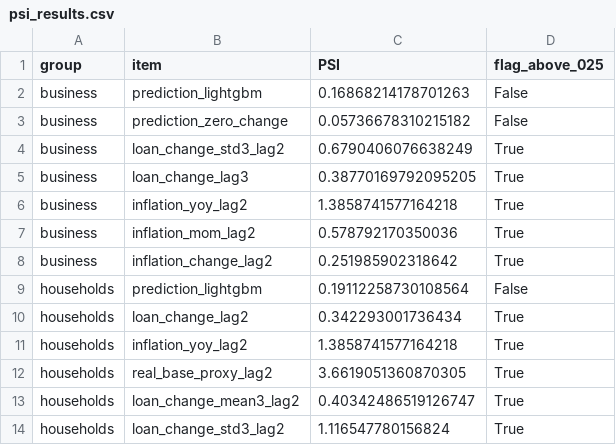
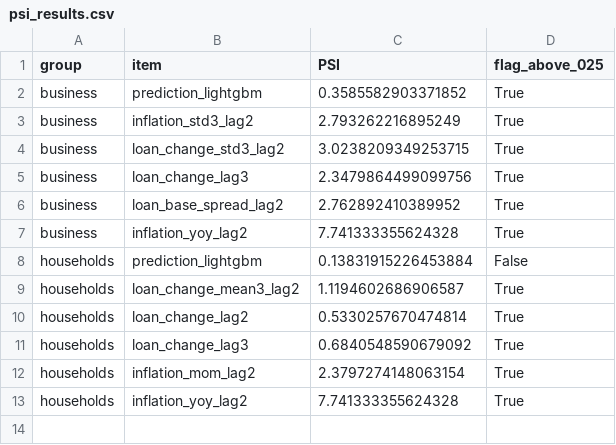
Before and after one commit to BEJLIKAN/fintech-nbk-rates, a CSV file: results/reproduced/stage4_results/psi_results.csv, drawn as a sheet.

```diff
--- a/results/reproduced/stage4_results/psi_results.csv
+++ b/results/reproduced/stage4_results/psi_results.csv
@@ -1,14 +1,13 @@
 group,item,PSI,flag_above_025
-business,prediction_lightgbm,0.16868214178701263,False
-business,prediction_zero_change,0.05736678310215182,False
-business,loan_change_std3_lag2,0.6790406076638249,True
-business,loan_change_lag3,0.38770169792095205,True
-business,inflation_yoy_lag2,1.3858741577164218,True
-business,inflation_mom_lag2,0.578792170350036,True
-business,inflation_change_lag2,0.251985902318642,True
-households,prediction_lightgbm,0.19112258730108564,False
-households,loan_change_lag2,0.342293001736434,True
-households,inflation_yoy_lag2,1.3858741577164218,True
-households,real_base_proxy_lag2,3.6619051360870305,True
-households,loan_change_mean3_lag2,0.40342486519126747,True
-households,loan_change_std3_lag2,1.116547780156824,True
+business,prediction_lightgbm,0.3585582903371852,True
+business,inflation_std3_lag2,2.793262216895249,True
+business,loan_change_std3_lag2,3.0238209349253715,True
+business,loan_change_lag3,2.3479864499099756,True
+business,loan_base_spread_lag2,2.762892410389952,True
+business,inflation_yoy_lag2,7.741333355624328,True
+households,prediction_lightgbm,0.13831915226453884,False
+households,loan_change_mean3_lag2,1.1194602686906587,True
+households,loan_change_lag2,0.5330257670474814,True
+households,loan_change_lag3,0.6840548590679092,True
+households,inflation_mom_lag2,2.3797274148063154,True
+households,inflation_yoy_lag2,7.741333355624328,True
```
Also changed, not shown: results/reproduced/stage4_results/scenario_money_equivalent.csv, results/reproduced/stage4_results/test_metrics.csv, 15 other files.
